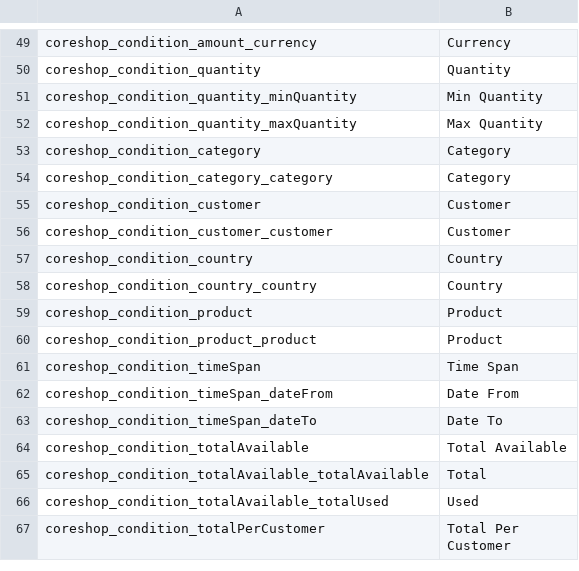
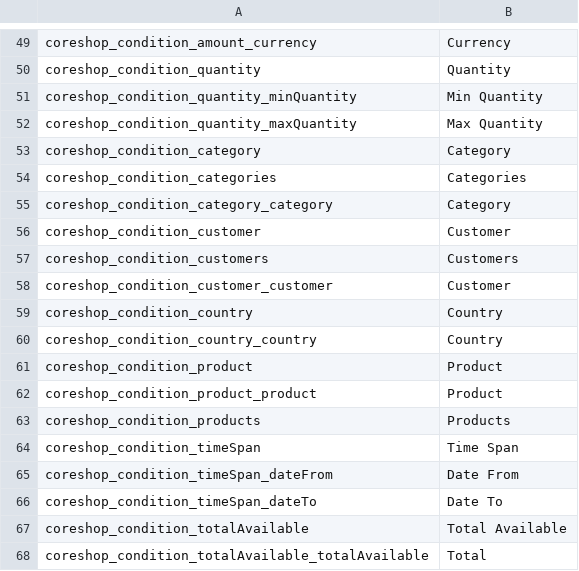
Before and after one commit to coreshop/CoreShop, a CSV file: static/texts/en.csv, drawn as a sheet; only a part is shown, gaps mark what is left out; the shorter side is filled out with more unchanged rows.

Commit message:
add products, customers and categories as PriceRule condition fix some minor issues on other conditions

```diff
--- a/static/texts/en.csv
+++ b/static/texts/en.csv
@@ -53,4 +53,6 @@
 "coreshop_condition_category","Category"
+"coreshop_condition_categories","Categories"
 "coreshop_condition_category_category","Category"
 "coreshop_condition_customer","Customer"
+"coreshop_condition_customers","Customers"
 "coreshop_condition_customer_customer","Customer"
@@ -60,2 +62,3 @@
 "coreshop_condition_product_product","Product"
+"coreshop_condition_products","Products"
 "coreshop_condition_timeSpan", "Time Span"
```
Also changed, not shown: static/texts/de.csv, 17 other files.
